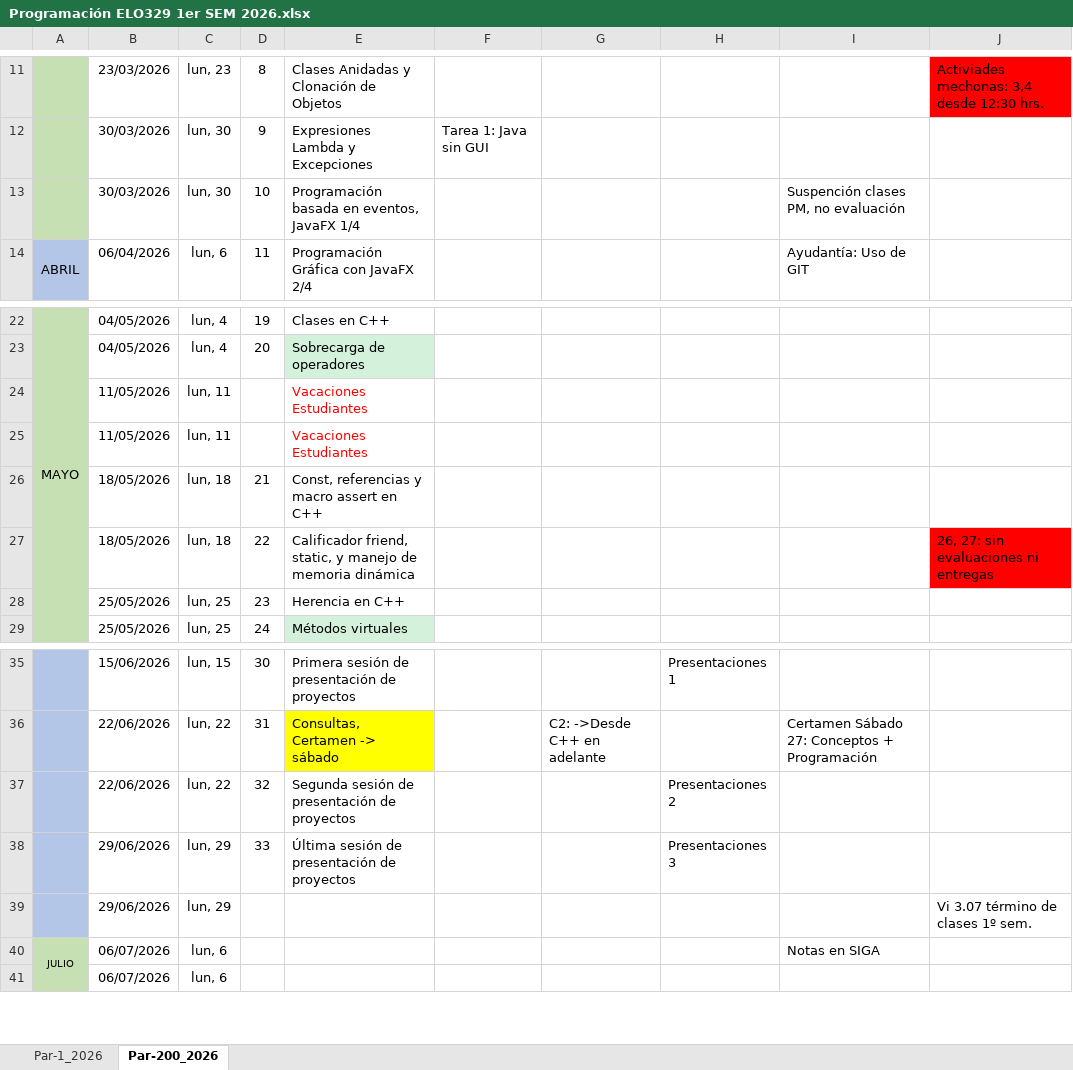
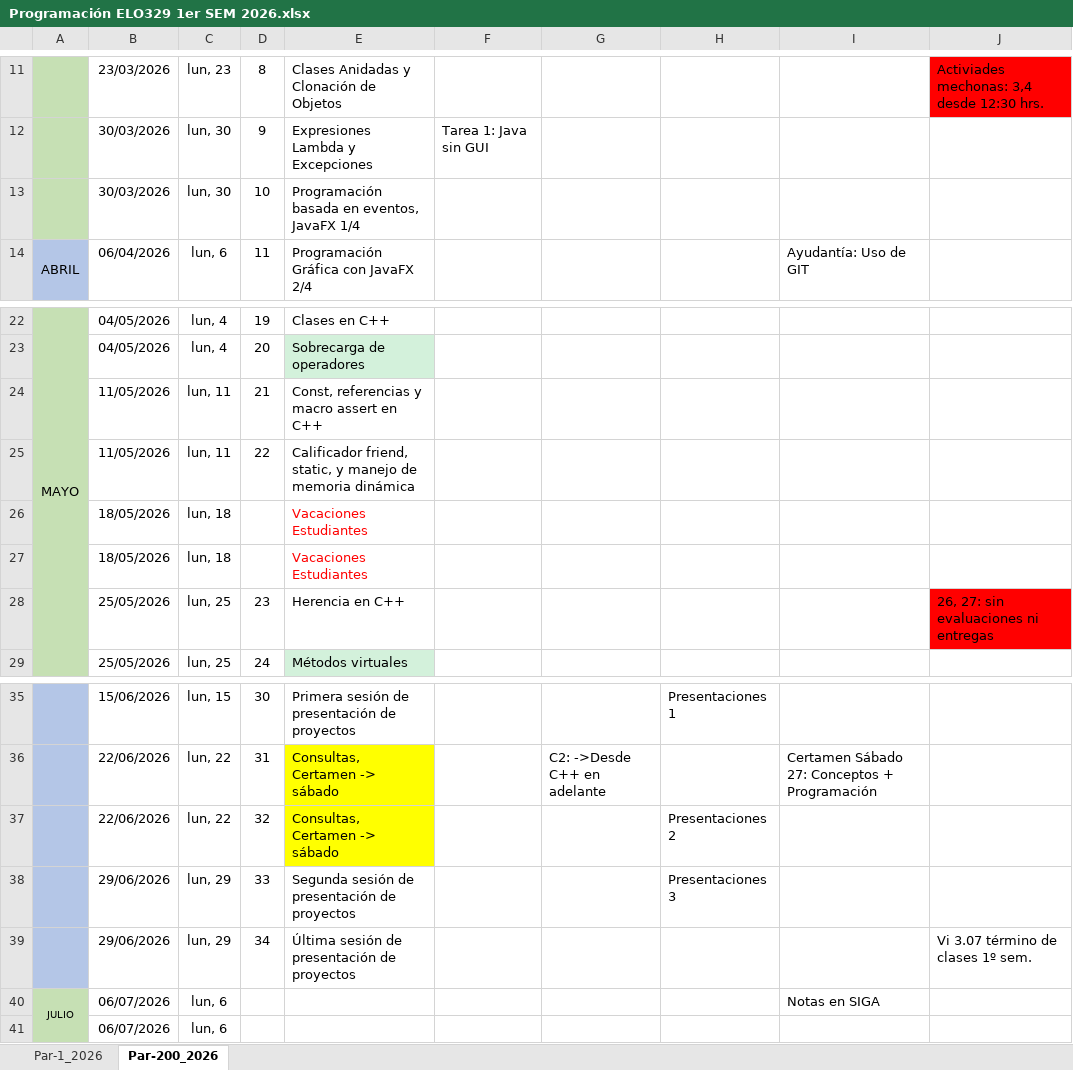
Before and after one commit to polivares/ELO329, an Excel workbook: Programación/Programación ELO329 1er SEM 2026.xlsx, sheet Par-200_2026, drawn as a sheet; only a part is shown, gaps mark what is left out; values as stored, in another font and other column widths than the file's, no borders; removed rows and columns are numbered as before the commit, all else as after; the diff names each change by its address in the sheet, - before the commit and + after, or states it on an @@ line.

Commit message:
New Programación

```diff
--- a/Programación/Programación ELO329 1er SEM 2026.xlsx (sheet Par-200_2026)
+++ b/Programación/Programación ELO329 1er SEM 2026.xlsx (sheet Par-200_2026)
-I13: Suspención clases PM, no evaluación
+I13: (empty)
+row 24:  | 11/05/2026 | lun, 11 | 21 | Const, referencias y macro assert en C++
+row 25:  | 11/05/2026 | lun, 11 | 22 | Calificador friend, static, y manejo de memoria dinámica
-B26:B27: 11/05/2026
+B26:B27: 18/05/2026
-C26:C27: lun, 11
+C26:C27: lun, 18
-row 26:  | 18/05/2026 | lun, 18 | 21 | Const, referencias y macro assert en C++
-row 27:  | 18/05/2026 | lun, 18 | 22 | Calificador friend, static, y manejo de memoria dinámica |  |  |  |  | 26, 27: sin evaluaciones ni entregas
-J28: (empty)
+J28: 26, 27: sin evaluaciones ni entregas
-J28 fill: none
+J28 fill: #FF0000
-E37: Segunda sesión de presentación de proyectos
+E37: Consultas, Certamen -> sábado
-E37 fill: none
+E37 fill: #FFFF00
-E38: Última sesión de presentación de proyectos
+E38: Segunda sesión de presentación de proyectos
-D39: (empty)
+D39: 34
-E39: (empty)
+E39: Última sesión de presentación de proyectos
```
Also changed, not shown: sheet Par-1_2026, 1 other file.
